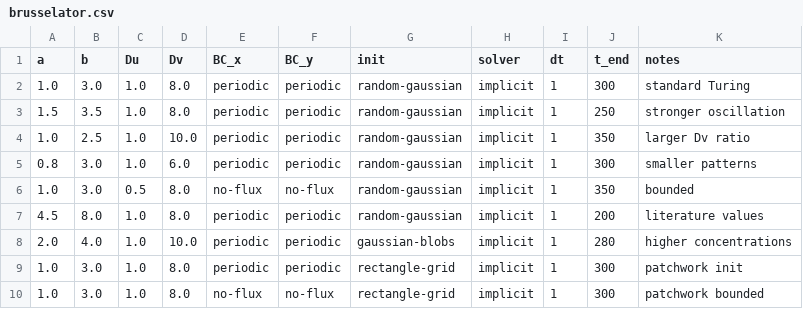
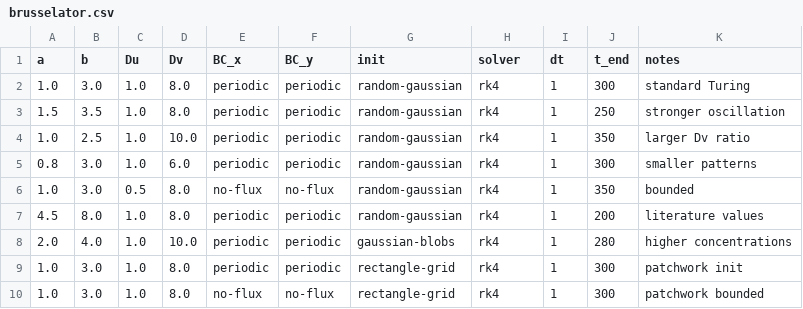
Before and after one commit to FloWsnr/PLM-data, a CSV file: configs/parameters/biology/brusselator.csv, drawn as a sheet.

```diff
--- a/configs/parameters/biology/brusselator.csv
+++ b/configs/parameters/biology/brusselator.csv
@@ -1,10 +1,10 @@
 a,b,Du,Dv,BC_x,BC_y,init,solver,dt,t_end,notes
-1.0,3.0,1.0,8.0,periodic,periodic,random-gaussian,implicit,1,300,standard Turing
-1.5,3.5,1.0,8.0,periodic,periodic,random-gaussian,implicit,1,250,stronger oscillation
-1.0,2.5,1.0,10.0,periodic,periodic,random-gaussian,implicit,1,350,larger Dv ratio
-0.8,3.0,1.0,6.0,periodic,periodic,random-gaussian,implicit,1,300,smaller patterns
-1.0,3.0,0.5,8.0,no-flux,no-flux,random-gaussian,implicit,1,350,bounded
-4.5,8.0,1.0,8.0,periodic,periodic,random-gaussian,implicit,1,200,literature values
-2.0,4.0,1.0,10.0,periodic,periodic,gaussian-blobs,implicit,1,280,higher concentrations
-1.0,3.0,1.0,8.0,periodic,periodic,rectangle-grid,implicit,1,300,patchwork init
-1.0,3.0,1.0,8.0,no-flux,no-flux,rectangle-grid,implicit,1,300,patchwork bounded
+1.0,3.0,1.0,8.0,periodic,periodic,random-gaussian,rk4,1,300,standard Turing
+1.5,3.5,1.0,8.0,periodic,periodic,random-gaussian,rk4,1,250,stronger oscillation
+1.0,2.5,1.0,10.0,periodic,periodic,random-gaussian,rk4,1,350,larger Dv ratio
+0.8,3.0,1.0,6.0,periodic,periodic,random-gaussian,rk4,1,300,smaller patterns
+1.0,3.0,0.5,8.0,no-flux,no-flux,random-gaussian,rk4,1,350,bounded
+4.5,8.0,1.0,8.0,periodic,periodic,random-gaussian,rk4,1,200,literature values
+2.0,4.0,1.0,10.0,periodic,periodic,gaussian-blobs,rk4,1,280,higher concentrations
+1.0,3.0,1.0,8.0,periodic,periodic,rectangle-grid,rk4,1,300,patchwork init
+1.0,3.0,1.0,8.0,no-flux,no-flux,rectangle-grid,rk4,1,300,patchwork bounded
```
Also changed, not shown: configs/parameters/biology/cross-diffusion.csv, configs/parameters/biology/gierer-meinhardt.csv, 5 other files.
